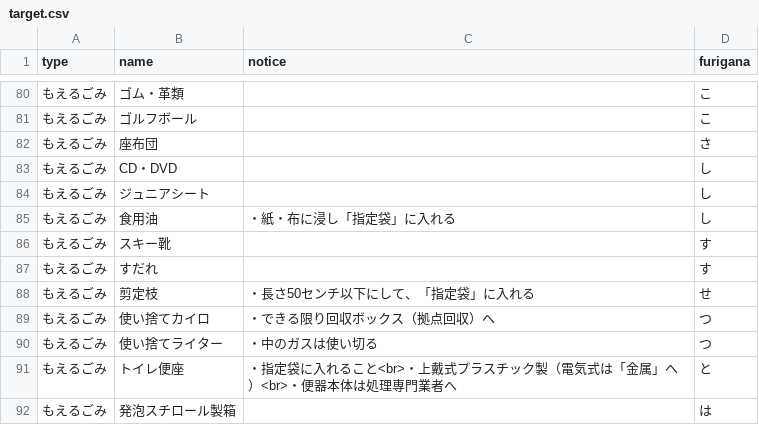
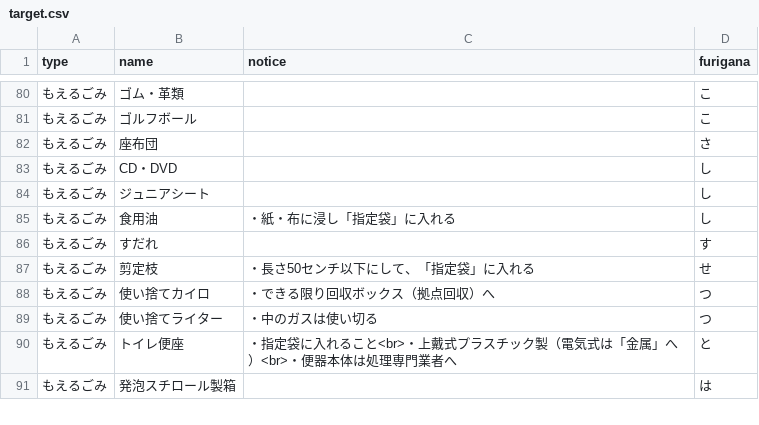
Before and after one commit to itoushi5374/5374, a CSV file: data/target.csv, drawn as a sheet; only a part is shown, gaps mark what is left out; the diff names each change by its address in the sheet, - before the commit and + after, or states it on an @@ line.

Commit message:
Update target.csv

```diff
--- a/data/target.csv
+++ b/data/target.csv
-row 86: もえるごみ | スキー靴 |  | す
```
